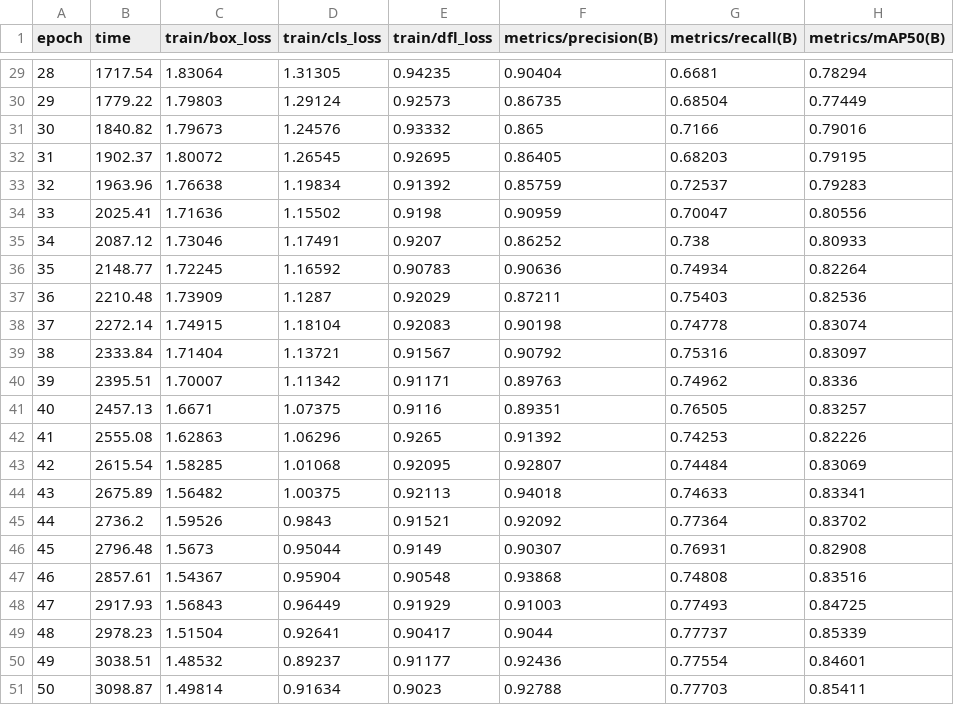
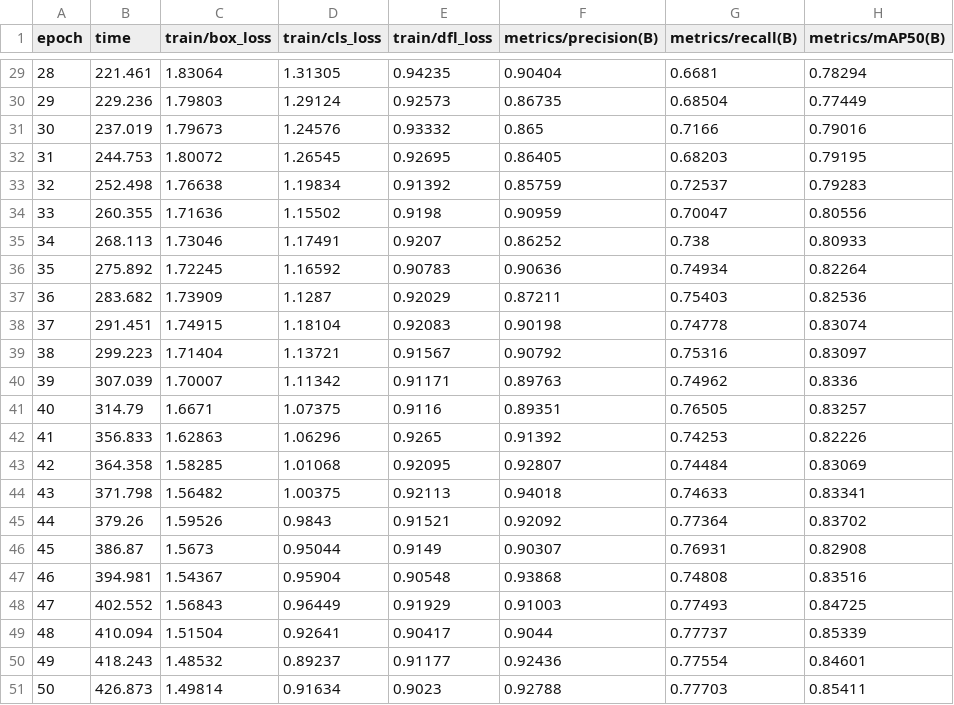
Before and after one commit to luisvega5/PCB_Defect_Project, a CSV file: runs_yolov8/yolov8_pcb_kaggle_pcb/results.csv, drawn as a sheet; only a part is shown, gaps mark what is left out; the diff covers the shown part only; the diff names each change by its address in the sheet, - before the commit and + after, or states it on an @@ line.

```diff
--- a/runs_yolov8/yolov8_pcb_kaggle_pcb/results.csv
+++ b/runs_yolov8/yolov8_pcb_kaggle_pcb/results.csv
-B29 (time): 1717.54
+B29 (time): 221.461
-B30 (time): 1779.22
+B30 (time): 229.236
-B31 (time): 1840.82
+B31 (time): 237.019
-B32 (time): 1902.37
+B32 (time): 244.753
-B33 (time): 1963.96
+B33 (time): 252.498
-B34 (time): 2025.41
+B34 (time): 260.355
-B35 (time): 2087.12
+B35 (time): 268.113
-B36 (time): 2148.77
+B36 (time): 275.892
-B37 (time): 2210.48
+B37 (time): 283.682
-B38 (time): 2272.14
+B38 (time): 291.451
-B39 (time): 2333.84
+B39 (time): 299.223
-B40 (time): 2395.51
+B40 (time): 307.039
-B41 (time): 2457.13
+B41 (time): 314.79
-B42 (time): 2555.08
+B42 (time): 356.833
-B43 (time): 2615.54
+B43 (time): 364.358
-B44 (time): 2675.89
+B44 (time): 371.798
-B45 (time): 2736.2
+B45 (time): 379.26
-B46 (time): 2796.48
+B46 (time): 386.87
-B47 (time): 2857.61
+B47 (time): 394.981
-B48 (time): 2917.93
+B48 (time): 402.552
-B49 (time): 2978.23
+B49 (time): 410.094
-B50 (time): 3038.51
+B50 (time): 418.243
-B51 (time): 3098.87
+B51 (time): 426.873
```
Also changed, not shown: 27 edited cells elsewhere in this file, runs_yolov8/yolov8_pcb_deeppcb/results.csv, 26 other files.
